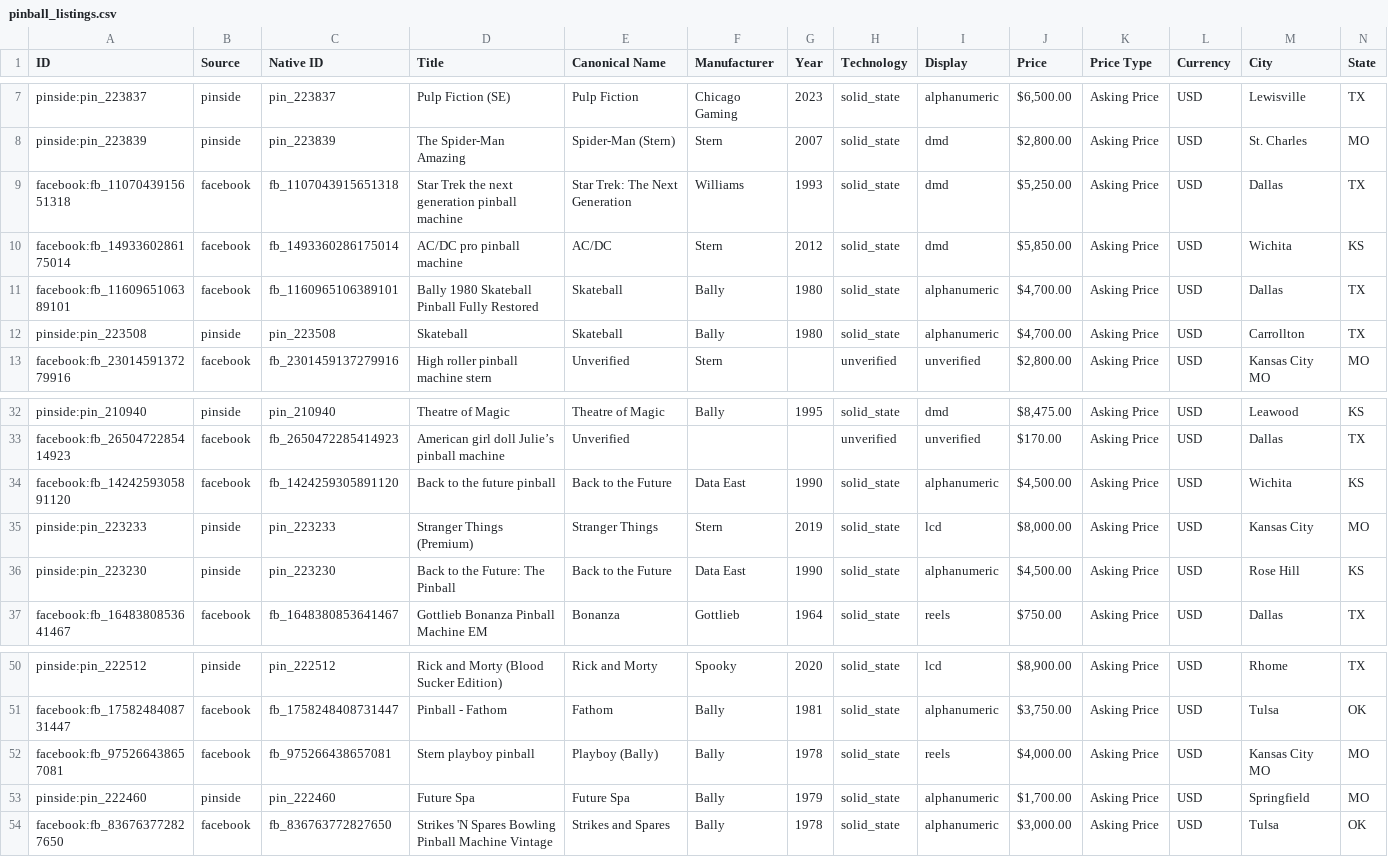
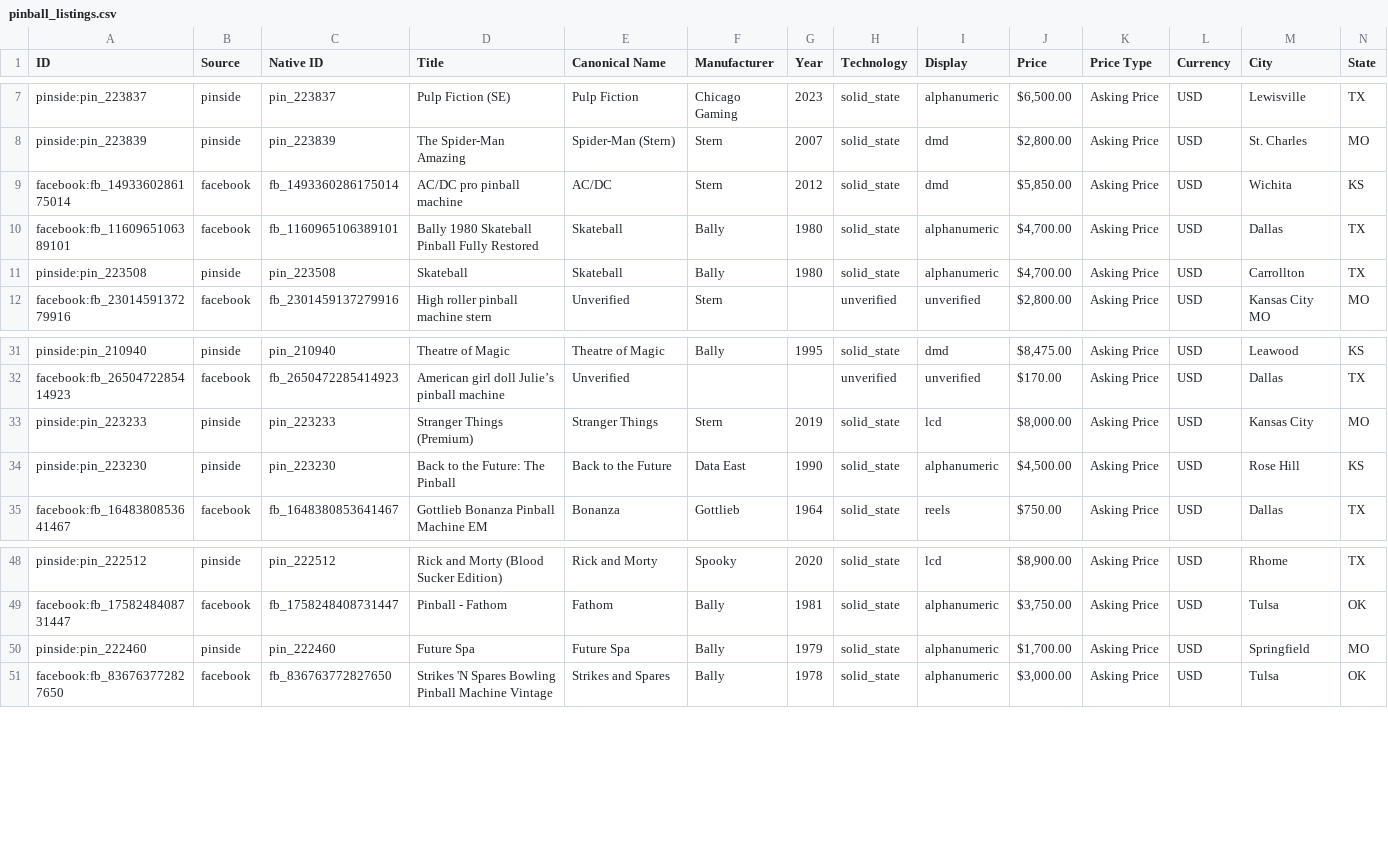
Before and after one commit to farmerboy772/farmerboy772.github.io, a CSV file: pinball_listings.csv, drawn as a sheet; only a part is shown, gaps mark what is left out; rows hold the shown columns only; the diff names each change by its address in the sheet, - before the commit and + after, or states it on an @@ line.

Commit message:
Update pinball listings: 2026-11-01 17:19 CDT

```diff
--- a/pinball_listings.csv
+++ b/pinball_listings.csv
-row 9: facebook:fb_1107043915651318 | facebook | fb_1107043915651318 | Star Trek the next generation pinball machine | Star Trek: The Next Generation | Williams | 1993 | solid_state | dmd | $5,250.00 | Asking Price | USD | Dallas | TX
-row 34: facebook:fb_1424259305891120 | facebook | fb_1424259305891120 | Back to the future pinball | Back to the Future | Data East | 1990 | solid_state | alphanumeric | $4,500.00 | Asking Price | USD | Wichita | KS
-row 52: facebook:fb_975266438657081 | facebook | fb_975266438657081 | Stern playboy pinball | Playboy (Bally) | Bally | 1978 | solid_state | reels | $4,000.00 | Asking Price | USD | Kansas City MO | MO
```
Also changed, not shown: 5 other files.
